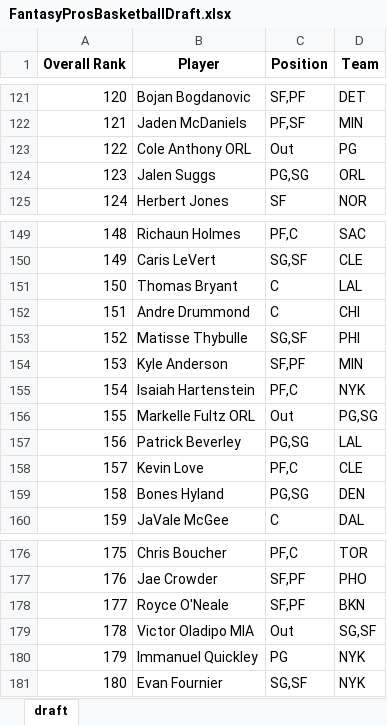
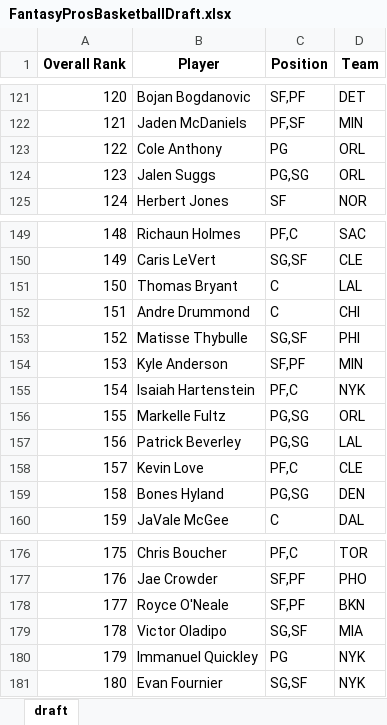
Before and after one commit to barbacbd/FantasyRankings, an Excel workbook: docs/FantasyProsBasketballDraft.xlsx, sheet draft, drawn as a sheet; only a part is shown, gaps mark what is left out; values as stored, in another font and other column widths than the file's, no borders; the diff names each change by its address in the sheet, - before the commit and + after, or states it on an @@ line.

```diff
--- a/docs/FantasyProsBasketballDraft.xlsx (sheet draft)
+++ b/docs/FantasyProsBasketballDraft.xlsx (sheet draft)
-B123 (Player): Cole Anthony ORL
+B123 (Player): Cole Anthony
-C123 (Position): Out
+C123 (Position): PG
-D123 (Team): PG
+D123 (Team): ORL
-B156 (Player): Markelle Fultz ORL
+B156 (Player): Markelle Fultz
-C156 (Position): Out
+C156 (Position): PG,SG
-D156 (Team): PG,SG
+D156 (Team): ORL
-B179 (Player): Victor Oladipo MIA
+B179 (Player): Victor Oladipo
-C179 (Position): Out
+C179 (Position): SG,SF
-D179 (Team): SG,SF
+D179 (Team): MIA
```
Also changed, not shown: docs/FantasyProsBaseballDraft.xlsx, docs/FantasyProsFootballDraft.xlsx, 5 other files.
